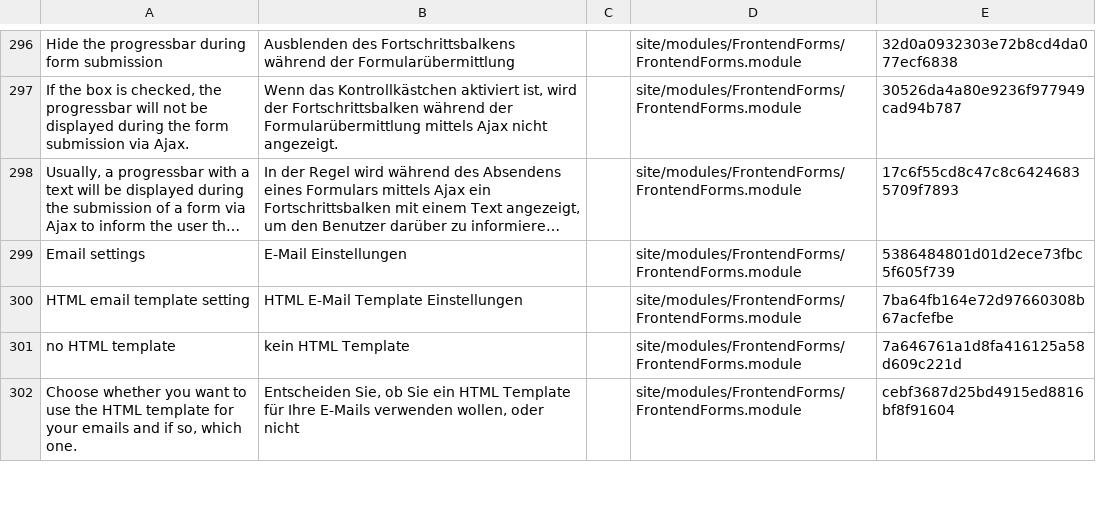
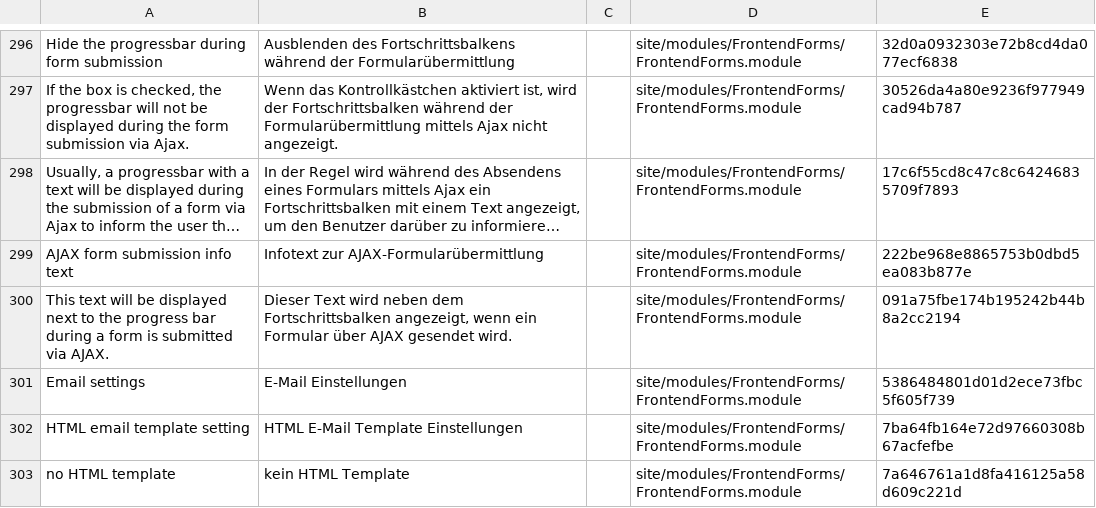
Before and after one commit to juergenweb/FrontendForms, a CSV file: languages/de-frontendforms.csv, drawn as a sheet; only a part is shown, gaps mark what is left out; the shorter side is filled out with more unchanged rows; long unchanged cells end in …; the diff names each change by its address in the sheet, - before the commit and + after, or states it on an @@ line.

Commit message:
Update de-frontendforms.csv

```diff
--- a/languages/de-frontendforms.csv
+++ b/languages/de-frontendforms.csv
+row 299: AJAX form submission info text | Infotext zur AJAX-Formularübermittlung |  | site/modules/FrontendForms/FrontendForms.module | 222be968e8865753b0dbd5ea083b877e
+row 300: This text will be displayed next to the progress bar during a form is submitted via AJAX. | Dieser Text wird neben dem Fortschrittsbalken angezeigt, wenn ein Formular über AJAX gesendet wird. |  | site/modules/FrontendForms/FrontendForms.module | 091a75fbe174b195242b44b8a2cc2194
```
